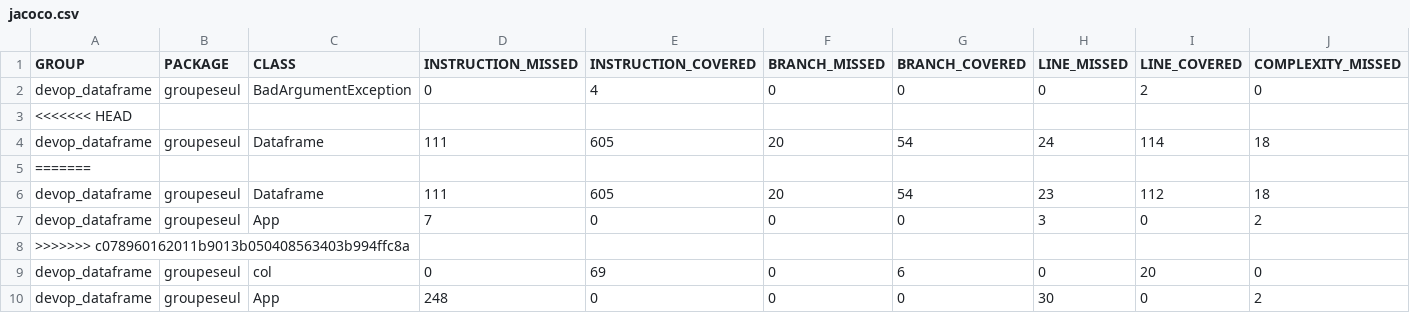
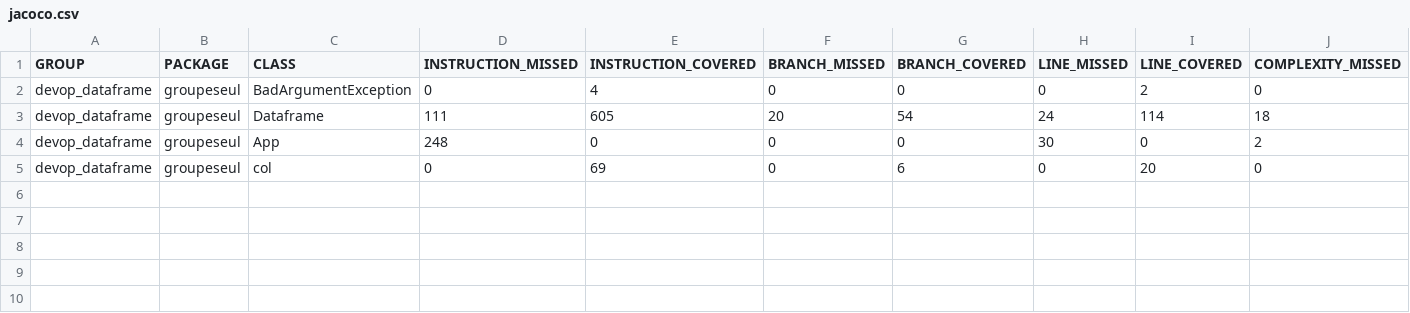
Before and after one commit to hacenesuper/devop_project, a CSV file: devop_dataframe/target/site/jacoco/jacoco.csv, drawn as a sheet; only a part is shown; removed rows and columns are numbered as before the commit, all else as after; rows hold the shown columns only; the diff names each change by its address in the sheet, - before the commit and + after, or states it on an @@ line.

```diff
--- a/devop_dataframe/target/site/jacoco/jacoco.csv
+++ b/devop_dataframe/target/site/jacoco/jacoco.csv
-row 3: <<<<<<< HEAD
-row 5: =======
-row 6: devop_dataframe | groupeseul | Dataframe | 111 | 605 | 20 | 54 | 23 | 112 | 18
-D4 (INSTRUCTION_MISSED): 7
+D4 (INSTRUCTION_MISSED): 248
-H4 (LINE_MISSED): 3
+H4 (LINE_MISSED): 30
-row 8: >>>>>>> c078960162011b9013b050408563403b994ffc8a
-row 10: devop_dataframe | groupeseul | App | 248 | 0 | 0 | 0 | 30 | 0 | 2
```
Also changed, not shown: 32 other files.
